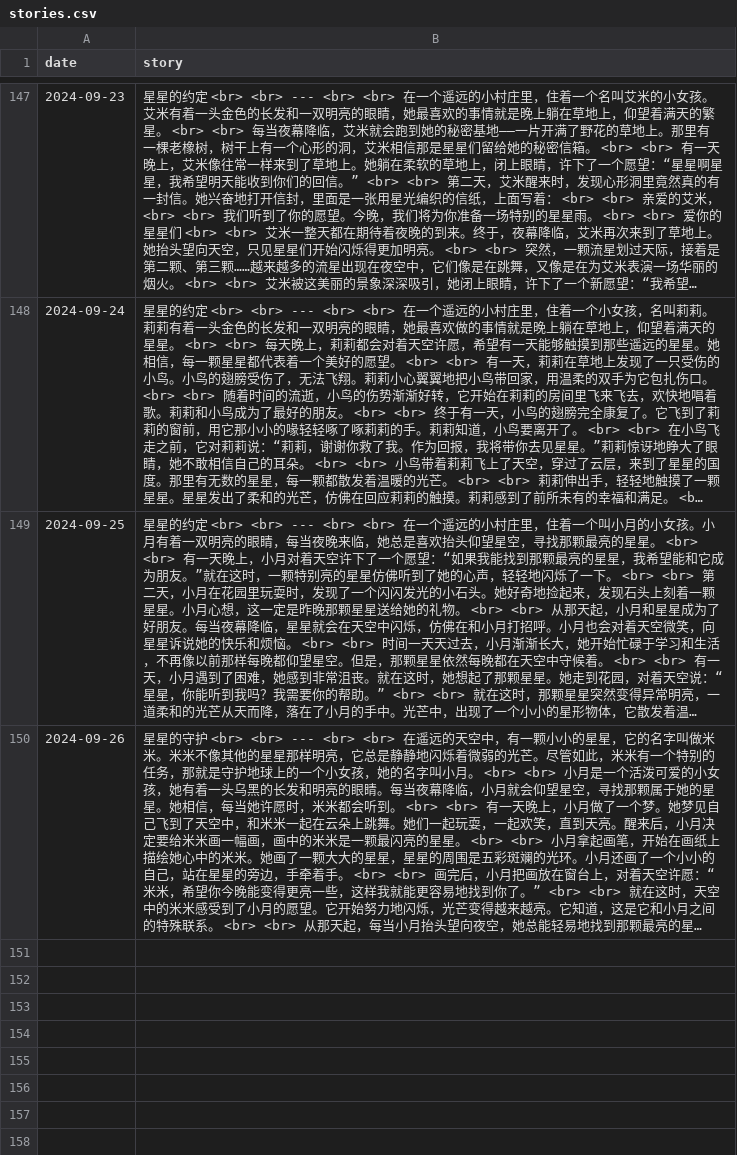
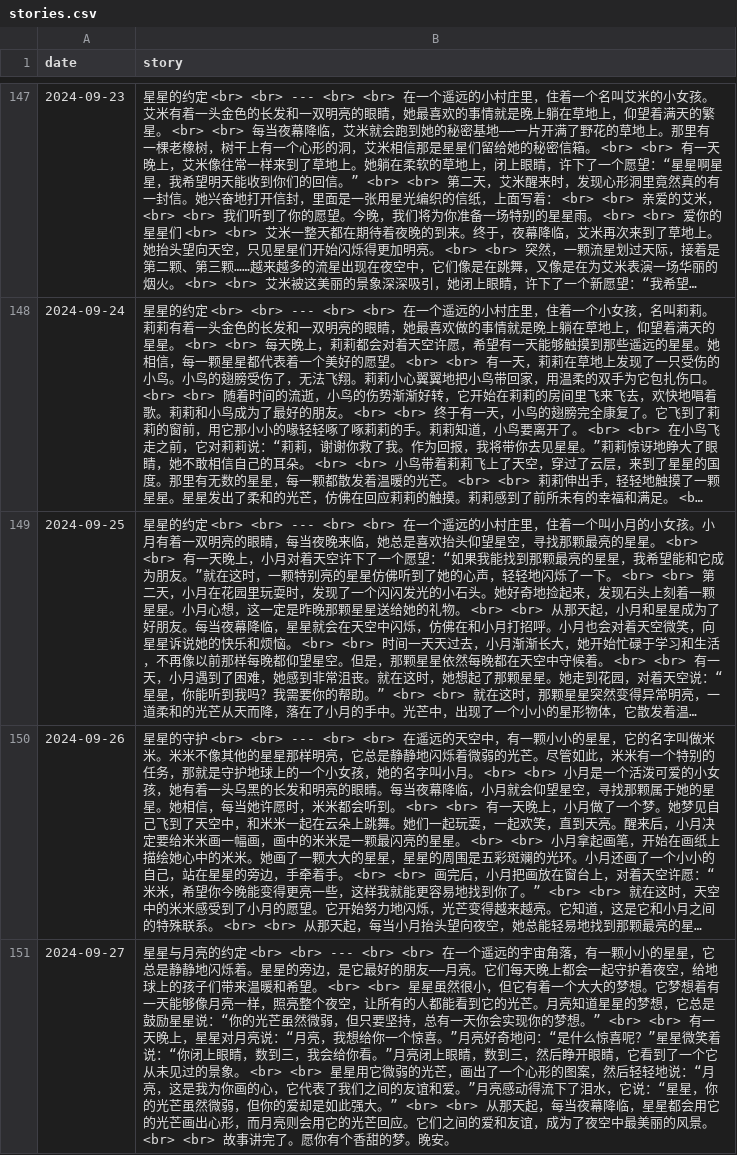
Before and after one commit to flowergod/storyBot, a CSV file: stories.csv, drawn as a sheet; only a part is shown, gaps mark what is left out; long unchanged cells end in …; the diff names each change by its address in the sheet, - before the commit and + after, or states it on an @@ line.

Commit message:
Update stories.csv with new story

```diff
--- a/stories.csv
+++ b/stories.csv
+row 151: 2024-09-27 | 星星与月亮的约定 <br> <br> --- <br> <br> 在一个遥远的宇宙角落，有一颗小小的星星，它总是静静地闪烁着。星星的旁边，是它最好的朋友——月亮。它们每天晚上都会一起守护着夜空，给地球上的孩子们带来温暖和希望。 <br> <br> 星星虽然很小，但它有着一个大大的梦想。它梦想着有一天能够像月亮一样，照亮整个夜空，让所有的人都能看到它的光芒。月亮知道星星的梦想，它总是鼓励星星说：“你的光芒虽然微弱，但只要坚持，总有一天你会实现你的梦想。” <br> <br> 有一天晚上，星星对月亮说：“月亮，我想给你一个惊喜。”月亮好奇地问：“是什么惊喜呢？”星星微笑着说：“你闭上眼睛，数到三，我会给你看。”月亮闭上眼睛，数到三，然后睁开眼睛，它看到了一个它从未见过的景象。 <br> <br> 星星用它微弱的光芒，画出了一个心形的图案，然后轻轻地说：“月亮，这是我为你画的心，它代表了我们之间的友谊和爱。”月亮感动得流下了泪水，它说：“星星，你的光芒虽然微弱，但你的爱却是如此强大。” <br> <br> 从那天起，每当夜幕降临，星星都会用它的光芒画出心形，而月亮则会用它的光芒回应。它们之间的爱和友谊，成为了夜空中最美丽的风景。 <br> <br> 故事讲完了。愿你有个香甜的梦。晚安。
```
